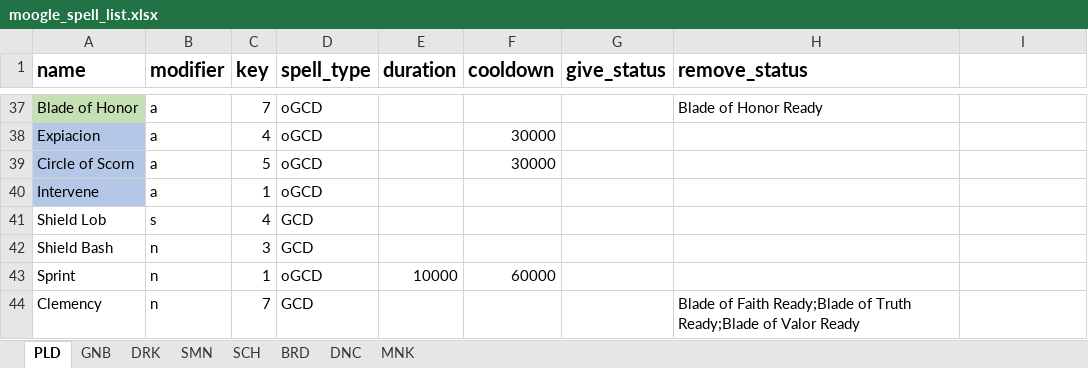
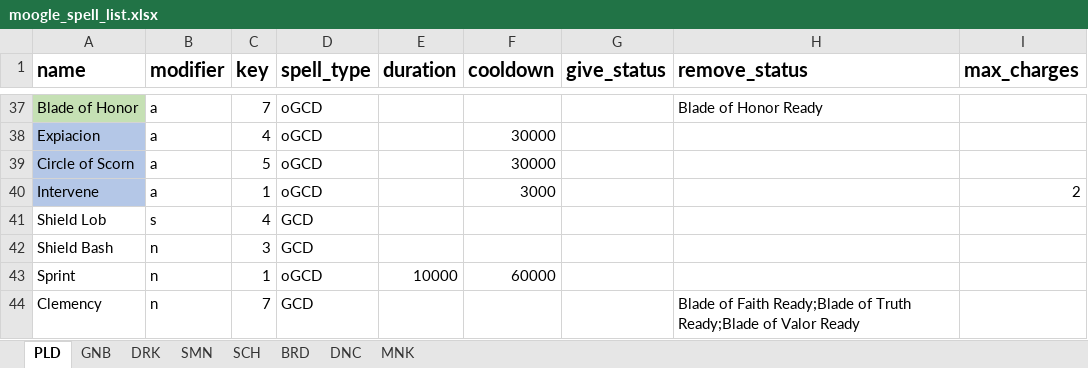
Before and after one commit to powy/lavender-moogle, an Excel workbook: lavender_moogle/moogle_spell_list.xlsx, sheet PLD, drawn as a sheet; only a part is shown, gaps mark what is left out; values as stored, in another font and other column widths than the file's, no borders; the diff names each change by its address in the sheet, - before the commit and + after, or states it on an @@ line.

Commit message:
Configure charges for Paladin Intervene
Update Intervene in the spell workbook to use the new maximum-charge field.

```diff
--- a/lavender_moogle/moogle_spell_list.xlsx (sheet PLD)
+++ b/lavender_moogle/moogle_spell_list.xlsx (sheet PLD)
-I1: (empty)
+I1: max_charges
-F40 (cooldown): (empty)
+F40 (cooldown): 3000
-I40 (max_charges): (empty)
+I40 (max_charges): 2
```
